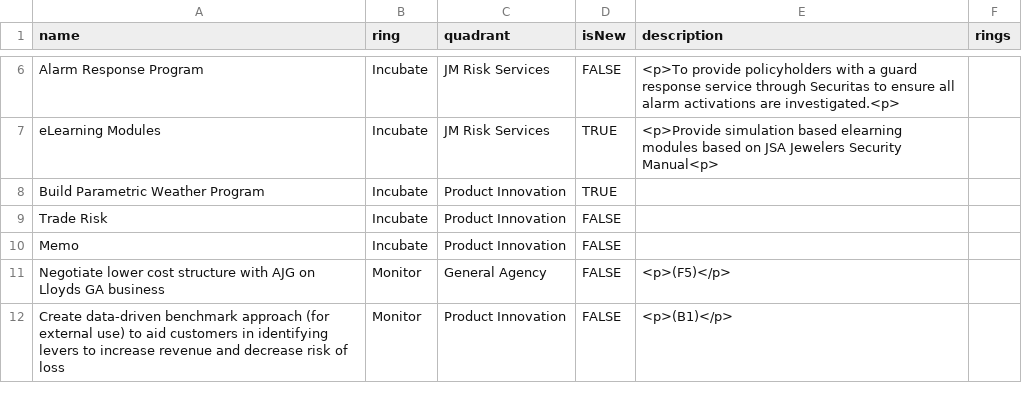
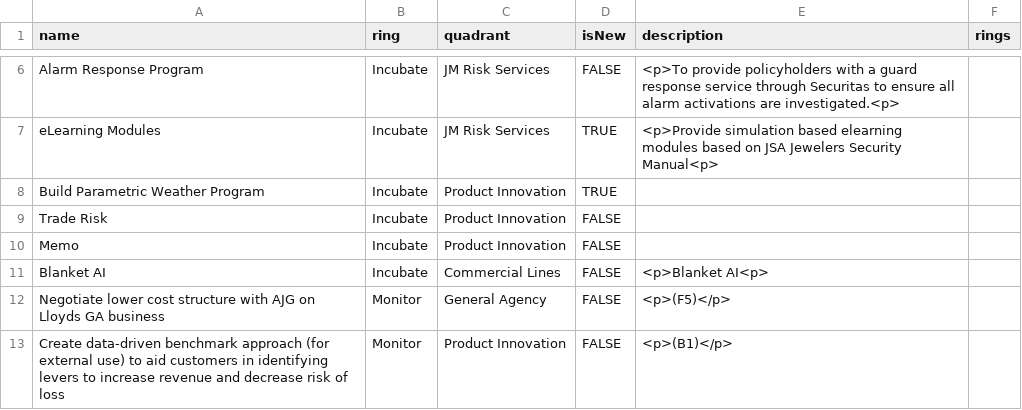
Before and after one commit to jwesener/ThoughtWorks, a CSV file: CL Group Opportunity Radar.csv, drawn as a sheet; only a part is shown, gaps mark what is left out.

Commit message:
Add files via upload

```diff
--- a/CL Group Opportunity Radar.csv
+++ b/CL Group Opportunity Radar.csv
@@ -10,2 +10,3 @@ Trade Risk ,Incubate,Product Innovation,FALSE,,
 Memo ,Incubate,Product Innovation,FALSE,,
+Blanket AI,Incubate,Commercial Lines,FALSE,<p>Blanket AI<p>,
 Negotiate lower cost structure with AJG on Lloyds GA business ,Monitor,General Agency,FALSE,<p>(F5)</p>,
```
